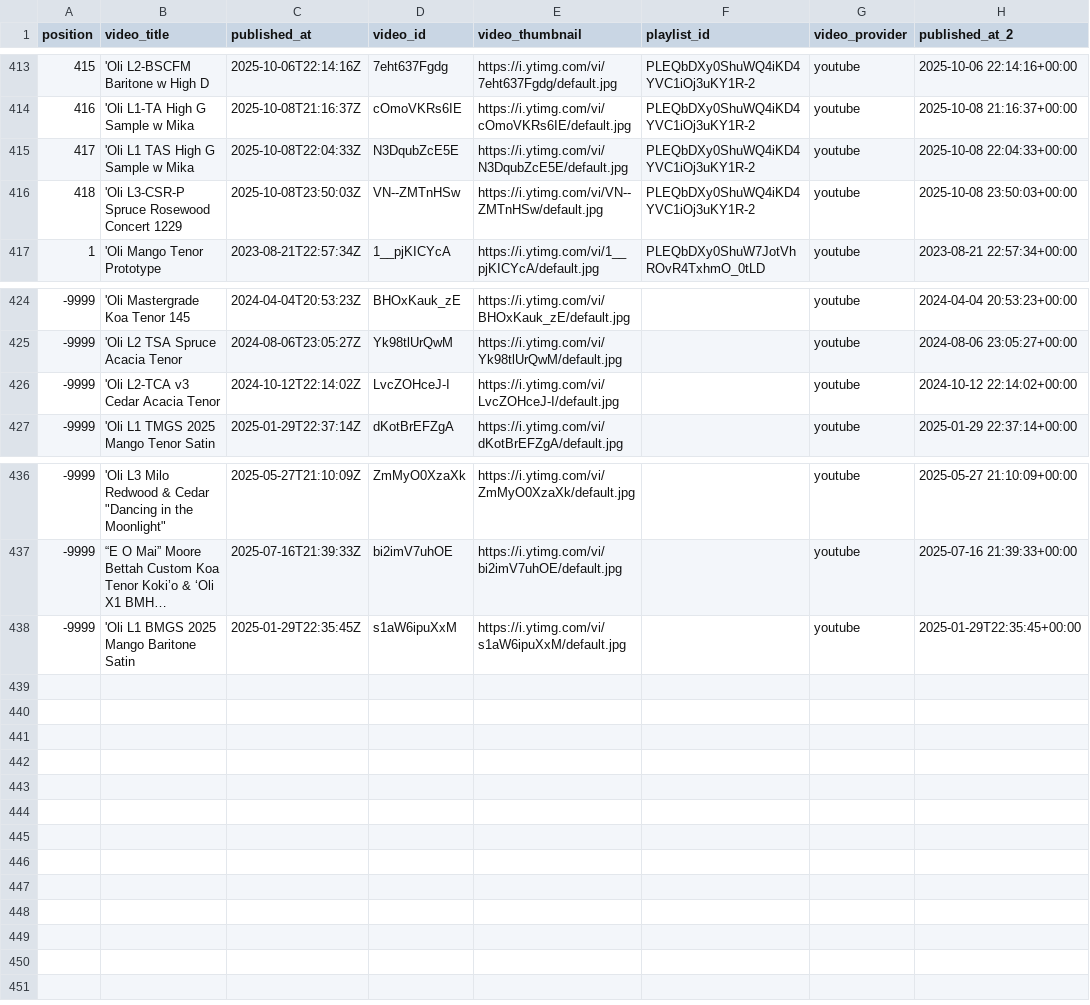
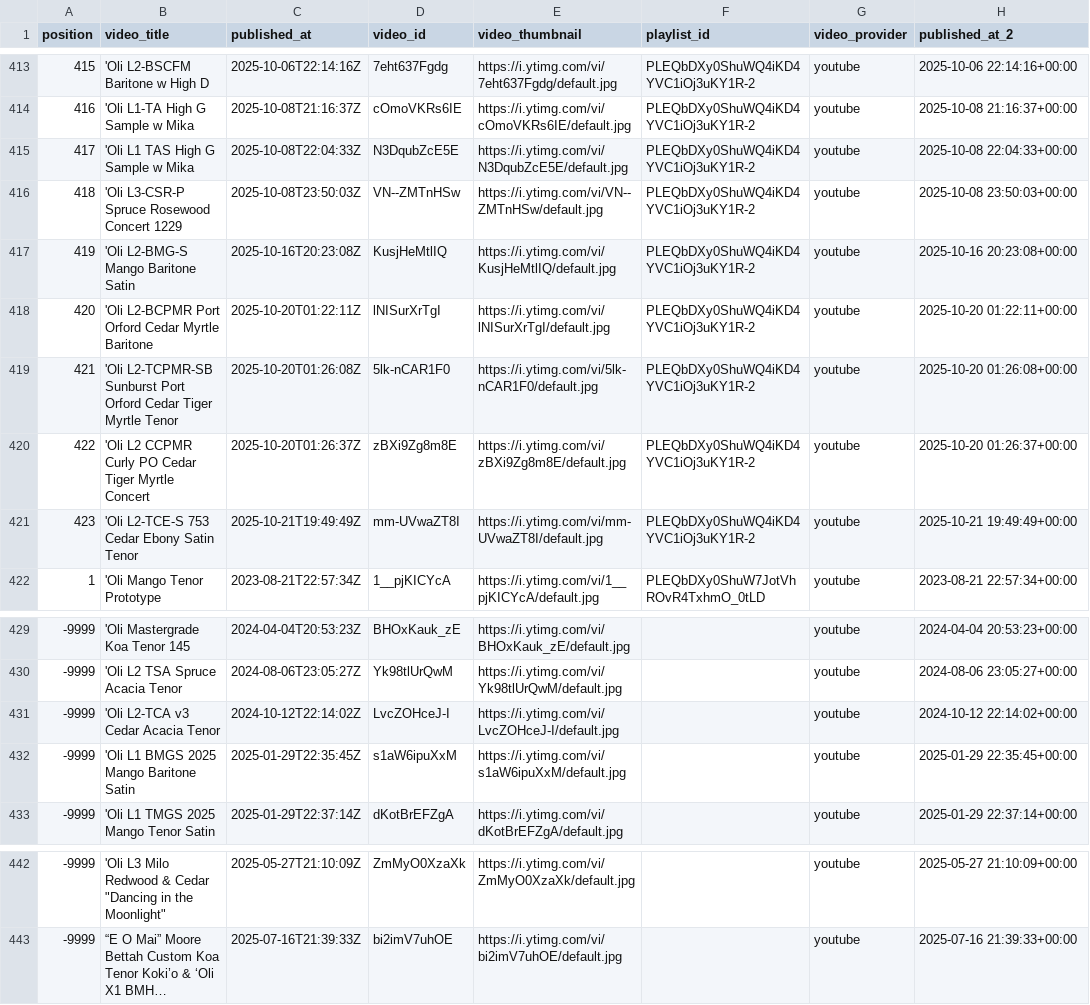
Before and after one commit to wykhuh/oli-database, a CSV file: processed_data/videos_list.csv, drawn as a sheet; only a part is shown, gaps mark what is left out; long unchanged cells end in …; removed rows and columns are numbered as before the commit, all else as after; the diff names each change by its address in the sheet, - before the commit and + after, or states it on an @@ line.

```diff
--- a/processed_data/videos_list.csv
+++ b/processed_data/videos_list.csv
+row 417: 419 | 'Oli L2-BMG-S Mango Baritone Satin | 2025-10-16T20:23:08Z | KusjHeMtlIQ | https://i.ytimg.com/vi/KusjHeMtlIQ/default.jpg | PLEQbDXy0ShuWQ4iKD4YVC1iOj3uKY1R-2 | youtube | 2025-10-16 20:23:08+00:00
+row 418: 420 | 'Oli L2-BCPMR Port Orford Cedar Myrtle Baritone | 2025-10-20T01:22:11Z | lNISurXrTgI | https://i.ytimg.com/vi/lNISurXrTgI/default.jpg | PLEQbDXy0ShuWQ4iKD4YVC1iOj3uKY1R-2 | youtube | 2025-10-20 01:22:11+00:00
+row 419: 421 | 'Oli L2-TCPMR-SB Sunburst Port Orford Cedar Tiger Myrtle Tenor | 2025-10-20T01:26:08Z | 5lk-nCAR1F0 | https://i.ytimg.com/vi/5lk-nCAR1F0/default.jpg | PLEQbDXy0ShuWQ4iKD4YVC1iOj3uKY1R-2 | youtube | 2025-10-20 01:26:08+00:00
+row 420: 422 | 'Oli L2 CCPMR Curly PO Cedar Tiger Myrtle Concert | 2025-10-20T01:26:37Z | zBXi9Zg8m8E | https://i.ytimg.com/vi/zBXi9Zg8m8E/default.jpg | PLEQbDXy0ShuWQ4iKD4YVC1iOj3uKY1R-2 | youtube | 2025-10-20 01:26:37+00:00
+row 421: 423 | 'Oli L2-TCE-S 753 Cedar Ebony Satin Tenor | 2025-10-21T19:49:49Z | mm-UVwaZT8I | https://i.ytimg.com/vi/mm-UVwaZT8I/default.jpg | PLEQbDXy0ShuWQ4iKD4YVC1iOj3uKY1R-2 | youtube | 2025-10-21 19:49:49+00:00
+row 432: -9999 | 'Oli L1 BMGS 2025 Mango Baritone Satin | 2025-01-29T22:35:45Z | s1aW6ipuXxM | https://i.ytimg.com/vi/s1aW6ipuXxM/default.jpg |  | youtube | 2025-01-29 22:35:45+00:00
-row 438: -9999 | 'Oli L1 BMGS 2025 Mango Baritone Satin | 2025-01-29T22:35:45Z | s1aW6ipuXxM | https://i.ytimg.com/vi/s1aW6ipuXxM/default.jpg |  | youtube | 2025-01-29T22:35:45+00:00
```
Also changed, not shown: processed_data/missing_videos_fixed.csv, raw_data/missing_videos.csv, 9 other files.
